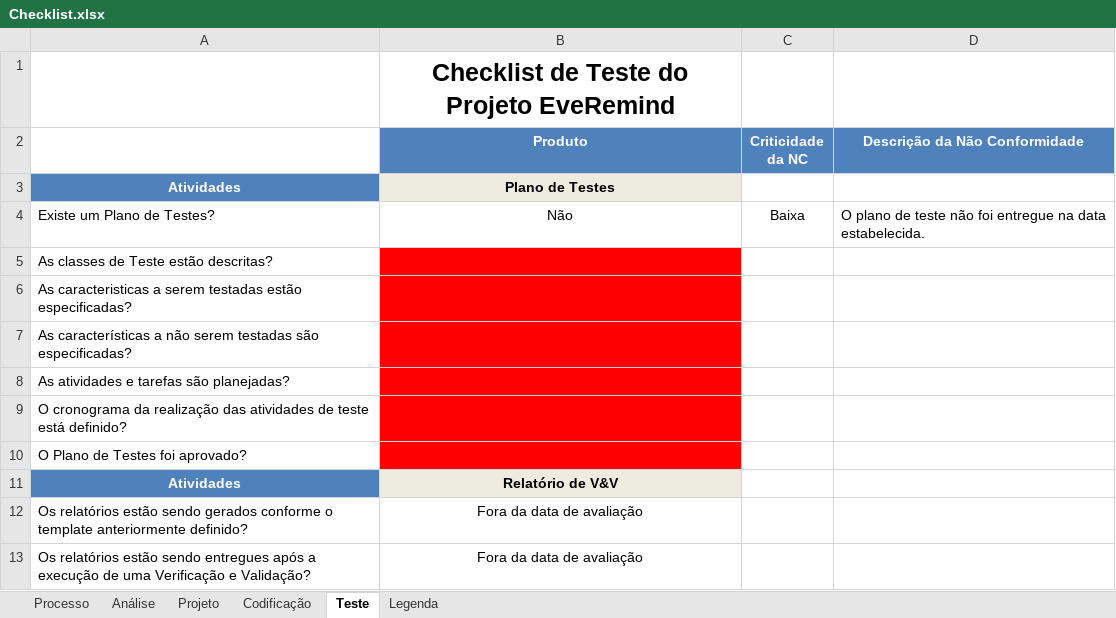
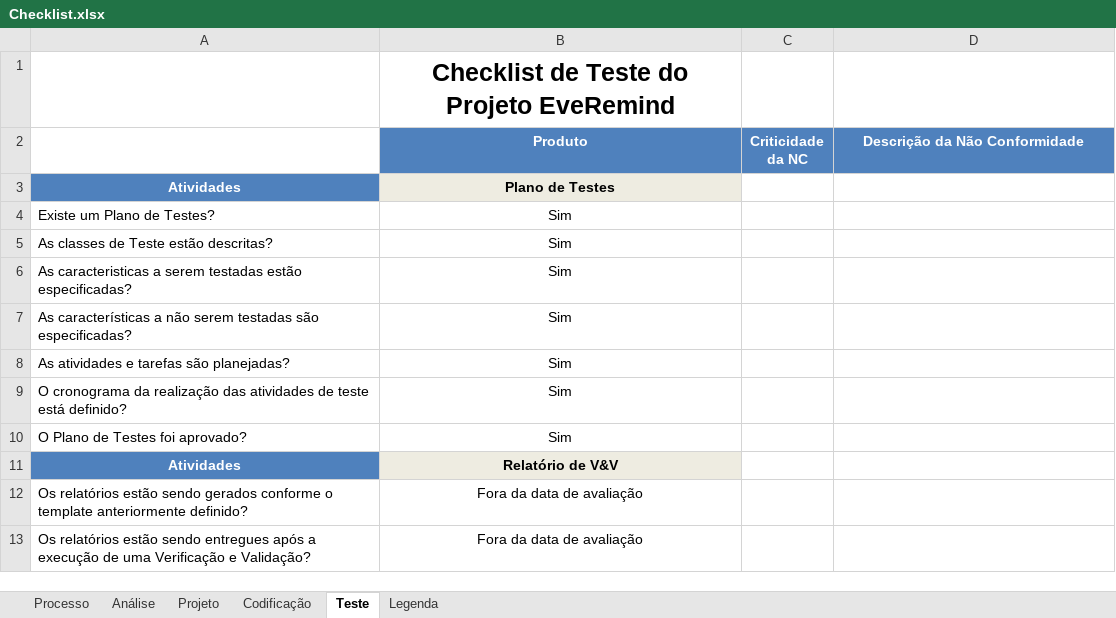
Before and after one commit to leonardofreitass/P.I.-ES-UFG-2015-BIJLMMV, an Excel workbook: Artefatos de Documentação/Processo Aplicado/EveRemind/7-Garantia da Qualidade/Checklist.xlsx, sheet Teste, drawn as a sheet; values as stored, in another font and other column widths than the file's, no borders; removed rows and columns are numbered as before the commit, all else as after; the diff names each change by its address in the sheet, - before the commit and + after, or states it on an @@ line.

```diff
--- a/Artefatos de Documentação/Processo Aplicado/EveRemind/7-Garantia da Qualidade/Checklist.xlsx (sheet Teste)
+++ b/Artefatos de Documentação/Processo Aplicado/EveRemind/7-Garantia da Qualidade/Checklist.xlsx (sheet Teste)
-row 4: Existe um Plano de Testes? | Não | Baixa | O plano de teste não foi entregue na data estabelecida.
+row 4: Existe um Plano de Testes? | Sim
-B5:B10 (Produto): (empty)
+B5:B10 (Produto): Sim
-B5:B10 fill: #FF0000
+B5:B10 fill: none
```
Also changed, not shown: sheet Codificação, sheet Processo, Artefatos de Documentação/Processo Aplicado/EveRemind/7-Garantia da Qualidade/Registro de Não Conformidade.xlsx, 4 other files.
